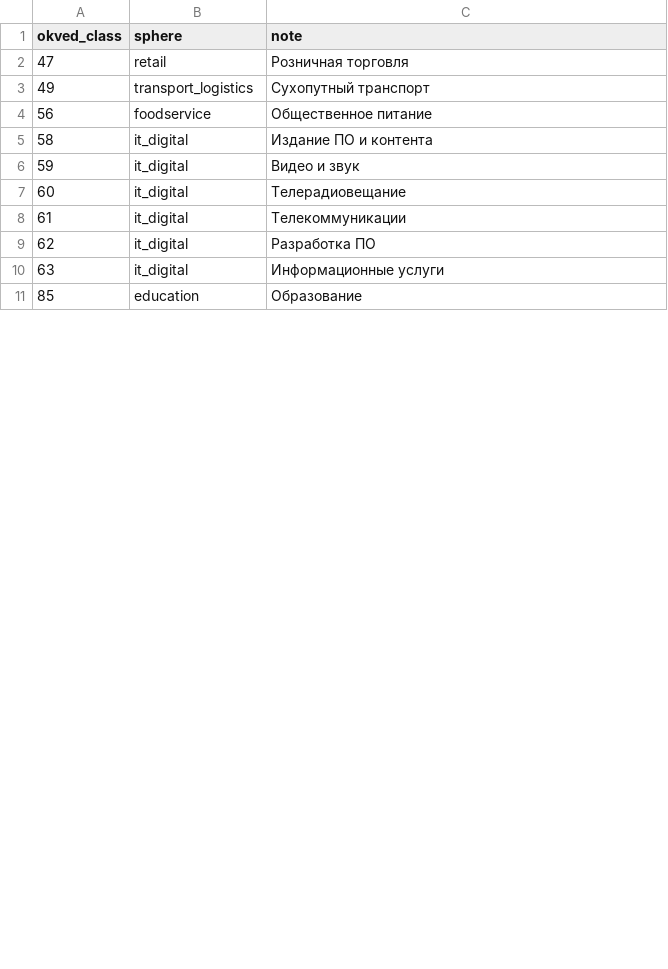
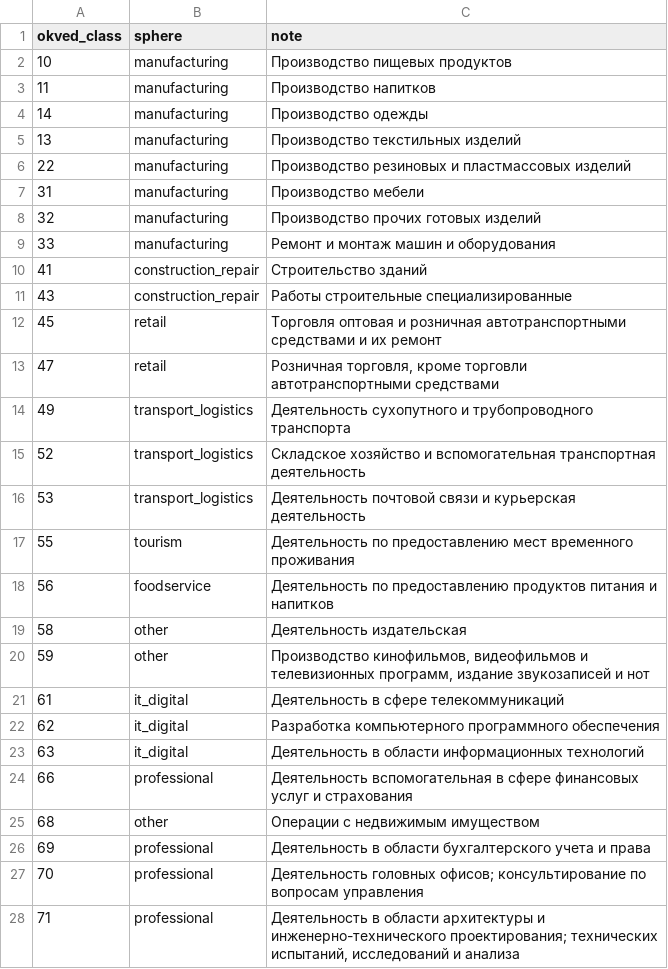
Before and after one commit to LaimOr127/HaK_Max_bot, a CSV file: data/okved_mapping.csv, drawn as a sheet; only a part is shown; the shorter side is filled out with more unchanged rows; the diff covers the shown part only.

```diff
--- a/data/okved_mapping.csv
+++ b/data/okved_mapping.csv
@@ -1,10 +1,28 @@
 okved_class,sphere,note
-47,retail,Розничная торговля
-49,transport_logistics,Сухопутный транспорт
-56,foodservice,Общественное питание
-58,it_digital,Издание ПО и контента
-59,it_digital,Видео и звук
-60,it_digital,Телерадиовещание
-61,it_digital,Телекоммуникации
-62,it_digital,Разработка ПО
-63,it_digital,Информационные услуги
+10,manufacturing,Производство пищевых продуктов
+11,manufacturing,Производство напитков
+14,manufacturing,Производство одежды
+13,manufacturing,Производство текстильных изделий
+22,manufacturing,Производство резиновых и пластмассовых изделий
+31,manufacturing,Производство мебели
+32,manufacturing,Производство прочих готовых изделий
+33,manufacturing,Ремонт и монтаж машин и оборудования
+41,construction_repair,Строительство зданий
+43,construction_repair,Работы строительные специализированные
+45,retail,Торговля оптовая и розничная автотранспортными средствами и их ремонт
+47,retail,"Розничная торговля, кроме торговли автотранспортными средствами"
+49,transport_logistics,Деятельность сухопутного и трубопроводного транспорта
+52,transport_logistics,Складское хозяйство и вспомогательная транспортная деятельность
+53,transport_logistics,Деятельность почтовой связи и курьерская деятельность
+55,tourism,Деятельность по предоставлению мест временного проживания
+56,foodservice,Деятельность по предоставлению продуктов питания и напитков
+58,other,Деятельность издательская
+59,other,"Производство кинофильмов, видеофильмов и телевизионных программ, издание звукозаписей и нот"
+61,it_digital,Деятельность в сфере телекоммуникаций
+62,it_digital,Разработка компьютерного программного обеспечения
+63,it_digital,Деятельность в области информационных технологий
+66,professional,Деятельность вспомогательная в сфере финансовых услуг и страхования
+68,other,Операции с недвижимым имуществом
+69,professional,Деятельность в области бухгалтерского учета и права
+70,professional,Деятельность головных офисов; консультирование по вопросам управления
+71,professional,"Деятельность в области архитектуры и инженерно-технического проектирования; технических испытаний, исследований и анализа"
```
Also changed, not shown: 11 added rows and 4 edited cells elsewhere in this file, data/measures.current.csv, data/sphere_categories.csv, 12 other files.
